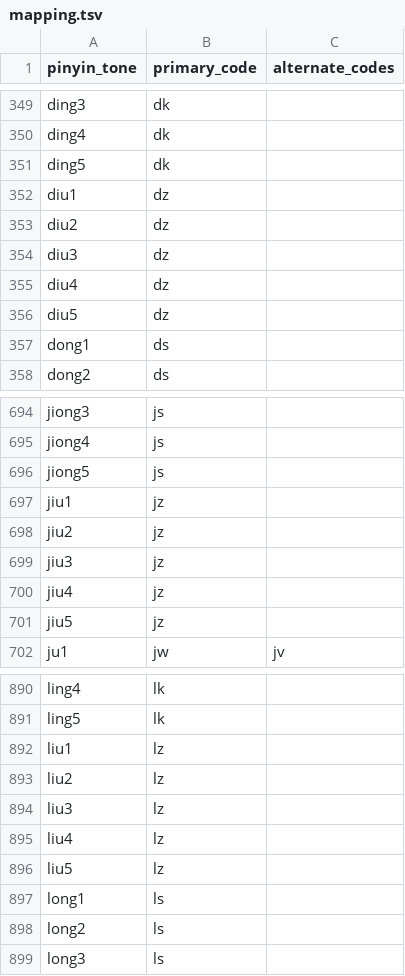
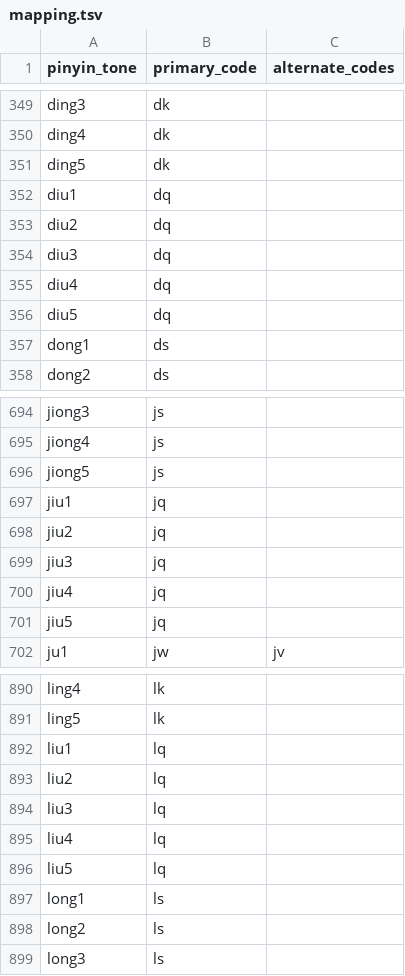
Before and after one commit to chuiyi0/rime-chuiyi, a TSV file: schemes/chuiyi_pinyin_lite/mapping.tsv, drawn as a sheet; only a part is shown, gaps mark what is left out; the diff covers the shown part only.

```diff
--- a/schemes/chuiyi_pinyin_lite/mapping.tsv
+++ b/schemes/chuiyi_pinyin_lite/mapping.tsv
@@ -351,7 +351,7 @@ ding4	dk
 ding5	dk	
-diu1	dz	
-diu2	dz	
-diu3	dz	
-diu4	dz	
-diu5	dz	
+diu1	dq	
+diu2	dq	
+diu3	dq	
+diu4	dq	
+diu5	dq	
 dong1	ds	
@@ -696,7 +696,7 @@ jiong4	js
 jiong5	js	
-jiu1	jz	
-jiu2	jz	
-jiu3	jz	
-jiu4	jz	
-jiu5	jz	
+jiu1	jq	
+jiu2	jq	
+jiu3	jq	
+jiu4	jq	
+jiu5	jq	
 ju1	jw	jv
@@ -891,7 +891,7 @@ ling4	lk
 ling5	lk	
-liu1	lz	
-liu2	lz	
-liu3	lz	
-liu4	lz	
-liu5	lz	
+liu1	lq	
+liu2	lq	
+liu3	lq	
+liu4	lq	
+liu5	lq	
 long1	ls	
```
Also changed, not shown: 20 edited cells elsewhere in this file, 7 other files.
